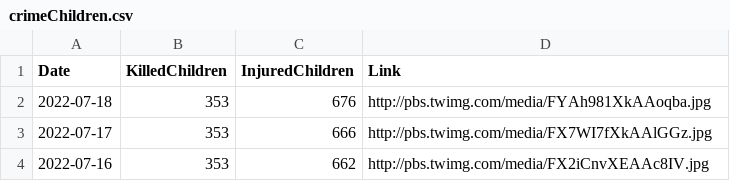
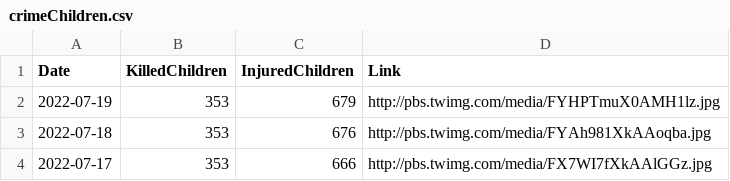
Before and after one commit to QuelTizioLi/WarData, a CSV file: data/crimeChildren.csv, drawn as a sheet; only a part is shown; the shorter side is filled out with more unchanged rows.

```diff
--- a/data/crimeChildren.csv
+++ b/data/crimeChildren.csv
@@ -1,2 +1,3 @@
 "Date","KilledChildren","InjuredChildren","Link"
+"2022-07-19",353,679,"http://pbs.twimg.com/media/FYHPTmuX0AMH1lz.jpg"
 "2022-07-18",353,676,"http://pbs.twimg.com/media/FYAh981XkAAoqba.jpg"
```
